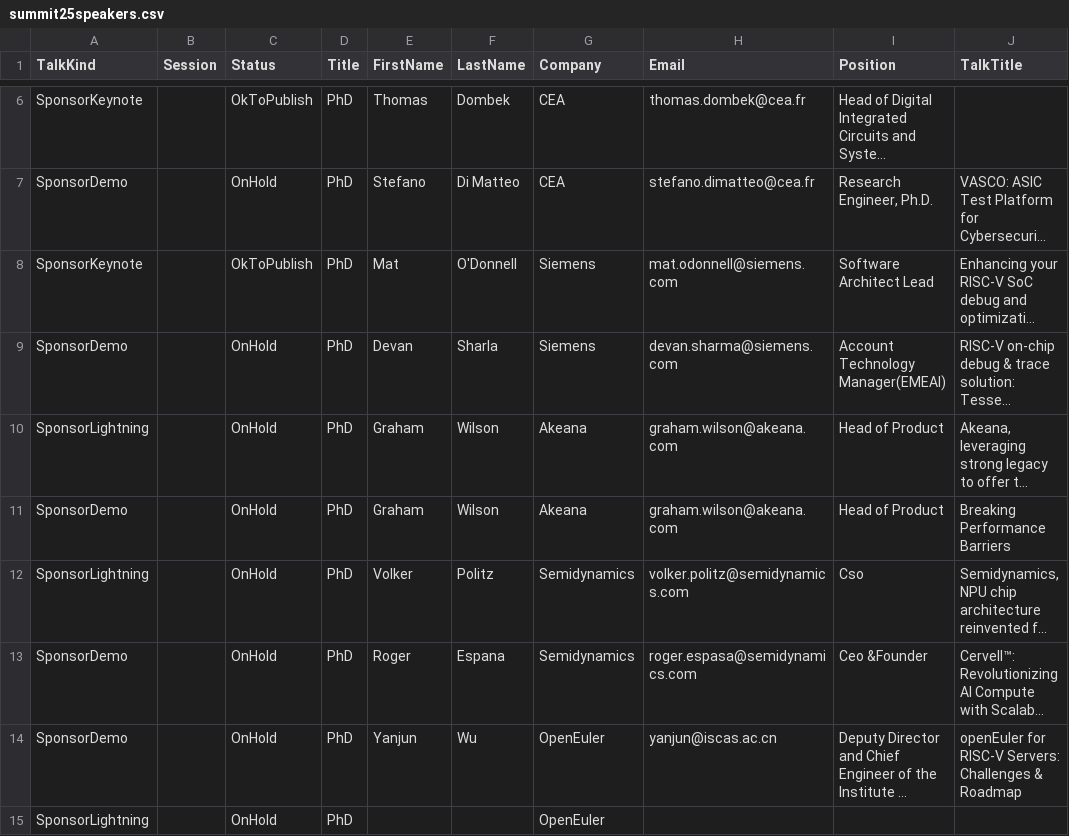
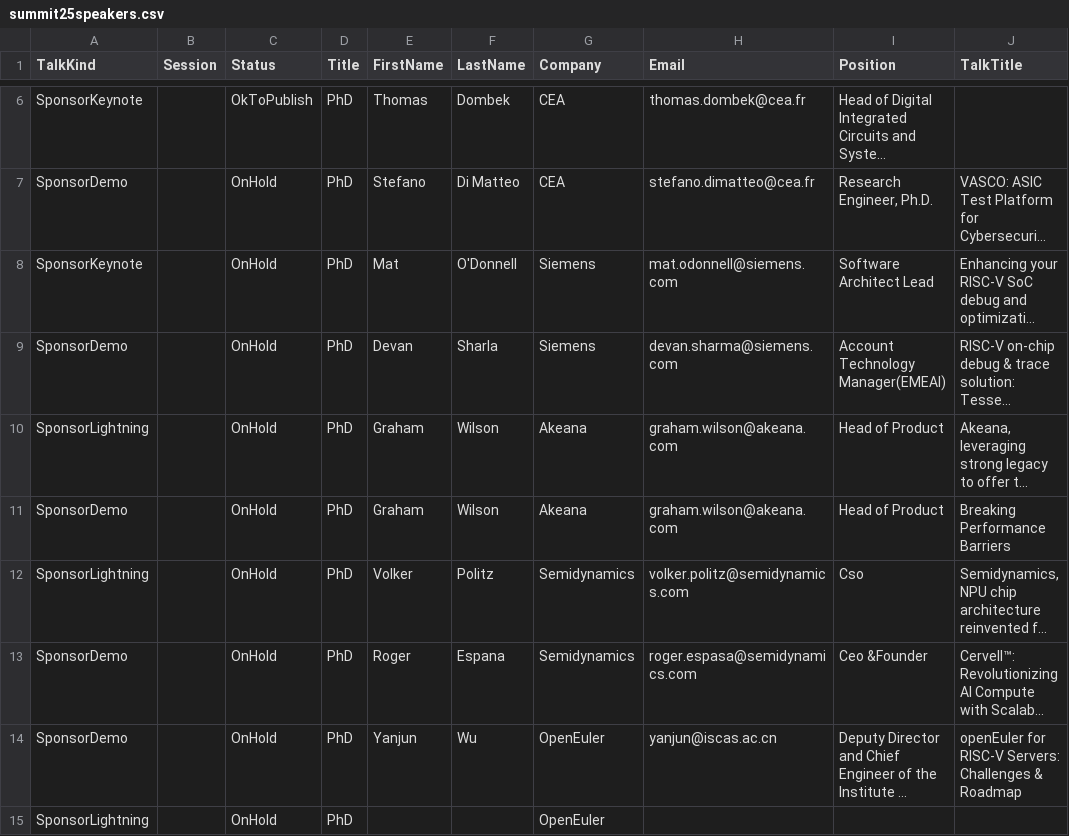
Before and after one commit to riscv-europe/summit-website-development, a CSV file: _data/summit25speakers.csv, drawn as a sheet; only a part is shown, gaps mark what is left out; long unchanged cells end in …; the diff names each change by its address in the sheet, - before the commit and + after, or states it on an @@ line.

Commit message:
Upd: updated the speakers database.

```diff
--- a/_data/summit25speakers.csv
+++ b/_data/summit25speakers.csv
-C8 (Status): OkToPublish
+C8 (Status): OnHold
```
